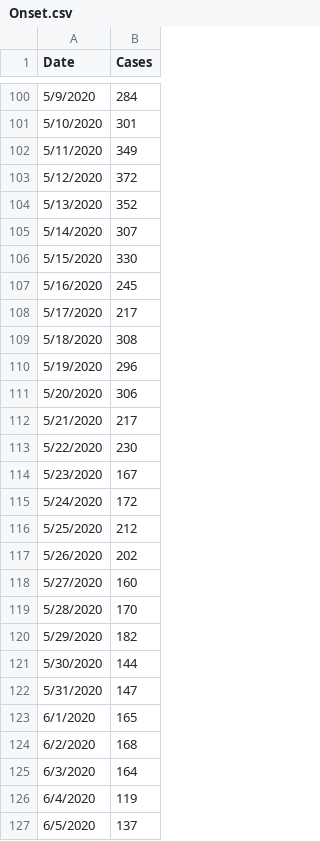
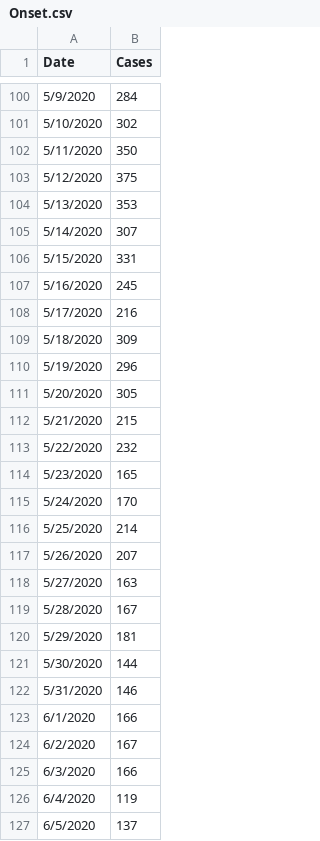
Before and after one commit to mrsoltys/COVID-Vis, a CSV file: Onset.csv, drawn as a sheet; only a part is shown, gaps mark what is left out; the diff covers the shown part only.

```diff
--- a/Onset.csv
+++ b/Onset.csv
@@ -100,27 +100,27 @@ Date,Cases
 5/9/2020,284
-5/10/2020,301
-5/11/2020,349
-5/12/2020,372
-5/13/2020,352
+5/10/2020,302
+5/11/2020,350
+5/12/2020,375
+5/13/2020,353
 5/14/2020,307
-5/15/2020,330
+5/15/2020,331
 5/16/2020,245
-5/17/2020,217
-5/18/2020,308
+5/17/2020,216
+5/18/2020,309
 5/19/2020,296
-5/20/2020,306
-5/21/2020,217
-5/22/2020,230
-5/23/2020,167
-5/24/2020,172
-5/25/2020,212
-5/26/2020,202
-5/27/2020,160
-5/28/2020,170
-5/29/2020,182
+5/20/2020,305
+5/21/2020,215
+5/22/2020,232
+5/23/2020,165
+5/24/2020,170
+5/25/2020,214
+5/26/2020,207
+5/27/2020,163
+5/28/2020,167
+5/29/2020,181
 5/30/2020,144
-5/31/2020,147
-6/1/2020,165
-6/2/2020,168
-6/3/2020,164
+5/31/2020,146
+6/1/2020,166
+6/2/2020,167
+6/3/2020,166
 6/4/2020,119
```
Also changed, not shown: 1 added row and 42 edited cells elsewhere in this file, 1 other file.
